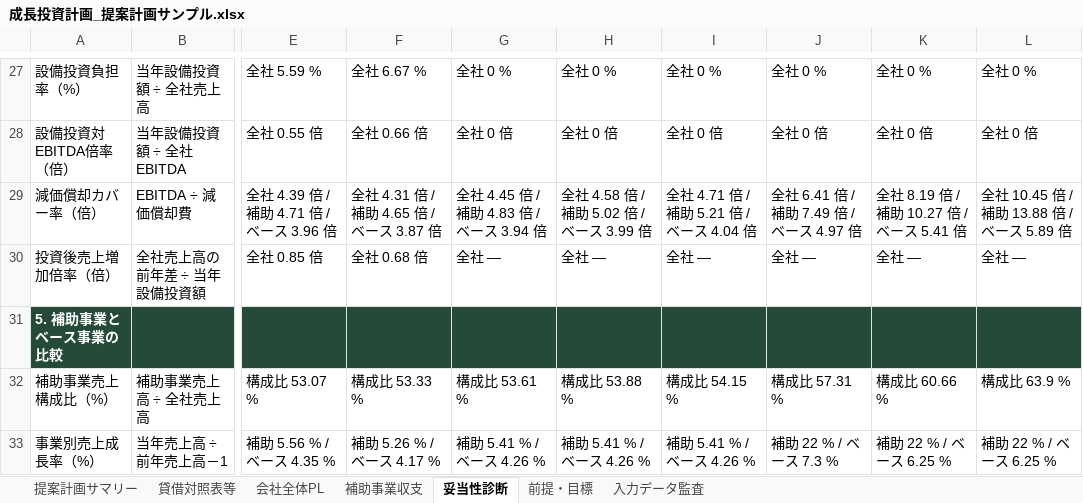
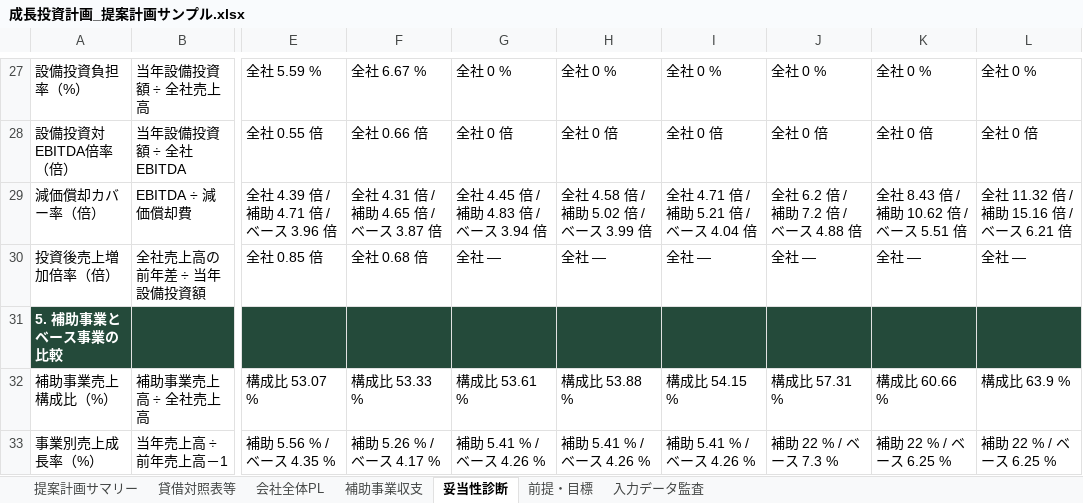
Before and after one commit to tyaso777/japan-subsidy-data, an Excel workbook: 補助金/大規模成長投資補助金/planning_model/examples/成長投資計画_提案計画サンプル.xlsx, sheet 妥当性診断, drawn as a sheet; only a part is shown, gaps mark what is left out; values as stored, in another font and other column widths than the file's, no borders; the diff covers the shown part only; the diff names each change by its address in the sheet, - before the commit and + after, or states it on an @@ line.

```diff
--- a/補助金/大規模成長投資補助金/planning_model/examples/成長投資計画_提案計画サンプル.xlsx (sheet 妥当性診断)
+++ b/補助金/大規模成長投資補助金/planning_model/examples/成長投資計画_提案計画サンプル.xlsx (sheet 妥当性診断)
-J29: 全社 6.41 倍 / 補助 7.49 倍 / ベース 4.97 倍
+J29: 全社 6.2 倍 / 補助 7.2 倍 / ベース 4.88 倍
-K29: 全社 8.19 倍 / 補助 10.27 倍 / ベース 5.41 倍
+K29: 全社 8.43 倍 / 補助 10.62 倍 / ベース 5.51 倍
-L29: 全社 10.45 倍 / 補助 13.88 倍 / ベース 5.89 倍
+L29: 全社 11.32 倍 / 補助 15.16 倍 / ベース 6.21 倍
```
Also changed, not shown: 30 edited cells elsewhere in this sheet, sheet 会社全体PL, sheet 補助事業収支, sheet 前提・目標, sheet 提案計画サマリー, 補助金/大規模成長投資補助金/planning_model/examples/成長投資計画_提案計画サンプル_一部目標未達.xlsx, 補助金/大規模成長投資補助金/planning_model/examples/成長投資計画_提案計画サンプル_基準年売上開始.xlsx, 11 other files.
